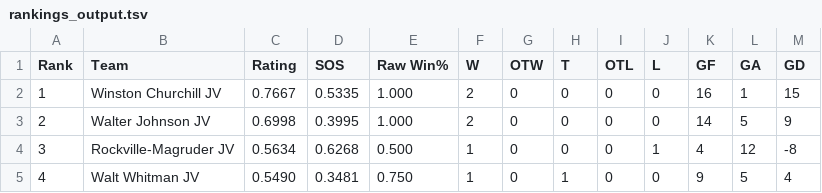
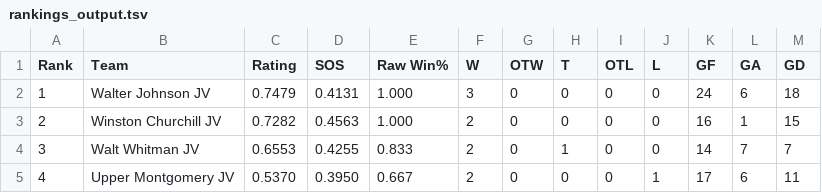
Before and after one commit to MHC-Ranking/mhc-rankings, a TSV file: mhc-results/jv2026-27/rankings/rankings_output.tsv, drawn as a sheet; only a part is shown; the diff covers the shown part only.

```diff
--- a/mhc-results/jv2026-27/rankings/rankings_output.tsv
+++ b/mhc-results/jv2026-27/rankings/rankings_output.tsv
@@ -1,5 +1,5 @@
 Rank	Team	Rating	SOS	Raw Win%	W	OTW	T	OTL	L	GF	GA	GD
-1	Winston Churchill JV	0.7667	0.5335	1.000	2	0	0	0	0	16	1	15
-2	Walter Johnson JV	0.6998	0.3995	1.000	2	0	0	0	0	14	5	9
-3	Rockville-Magruder JV	0.5634	0.6268	0.500	1	0	0	0	1	4	12	-8
-4	Walt Whitman JV	0.5490	0.3481	0.750	1	0	1	0	0	9	5	4
+1	Walter Johnson JV	0.7479	0.4131	1.000	3	0	0	0	0	24	6	18
+2	Winston Churchill JV	0.7282	0.4563	1.000	2	0	0	0	0	16	1	15
+3	Walt Whitman JV	0.6553	0.4255	0.833	2	0	1	0	0	14	7	7
+4	Upper Montgomery JV	0.5370	0.3950	0.667	2	0	0	0	1	17	6	11
```
Also changed, not shown: 41 edited cells elsewhere in this file, mhc-results/jv2026-27/jv-game-results_2026-27.tsv, mhc-results/jv2026-27/rankings/colley_matrix_output.tsv, 34 other files.
